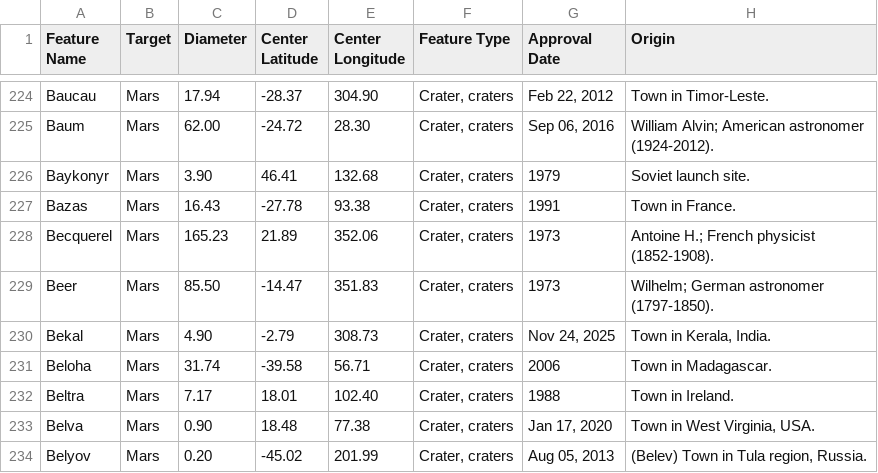
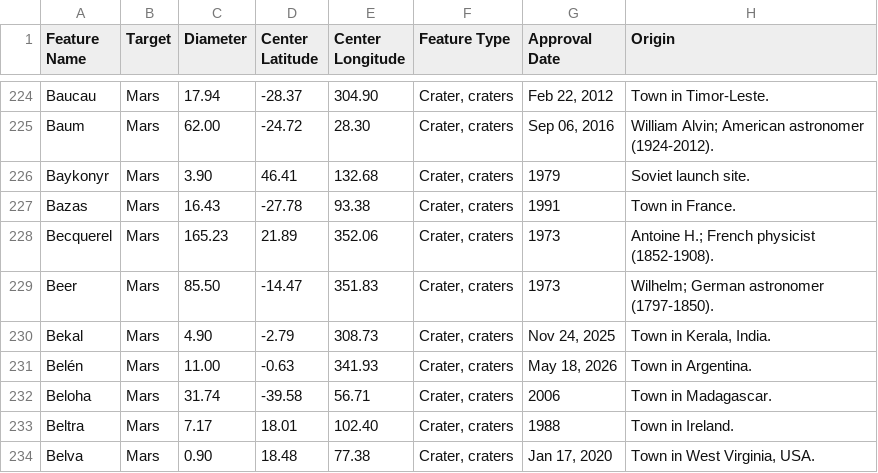
Before and after one commit to OpenSpace/geocode.openspaceproject.com, a CSV file: data/mars.csv, drawn as a sheet; only a part is shown, gaps mark what is left out; the shorter side is filled out with more unchanged rows.

Commit message:
Update data based on USGS Gazetteer

```diff
--- a/data/mars.csv
+++ b/data/mars.csv
@@ -230,2 +230,3 @@ Beer,Mars,85.50,-14.47,351.83,"Crater, craters",1973,Wilhelm; German astronomer
 Bekal,Mars,4.90,-2.79,308.73,"Crater, craters","Nov 24, 2025","Town in Kerala, India."
+Belén,Mars,11.00,-0.63,341.93,"Crater, craters","May 18, 2026",Town in Argentina.
 Beloha,Mars,31.74,-39.58,56.71,"Crater, craters",2006,Town in Madagascar.
```
